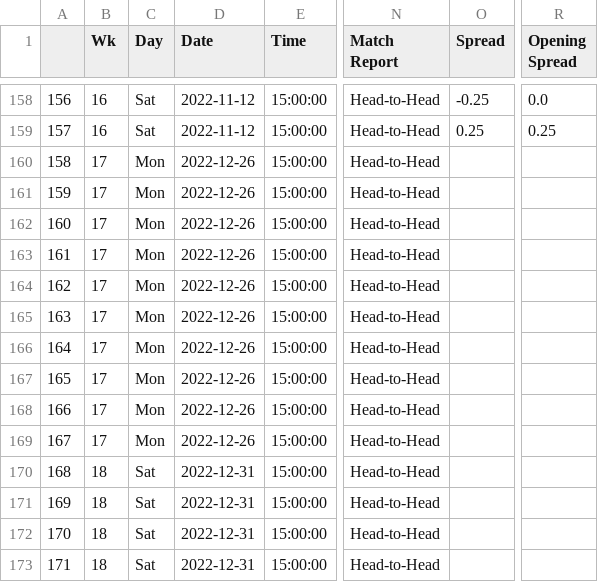
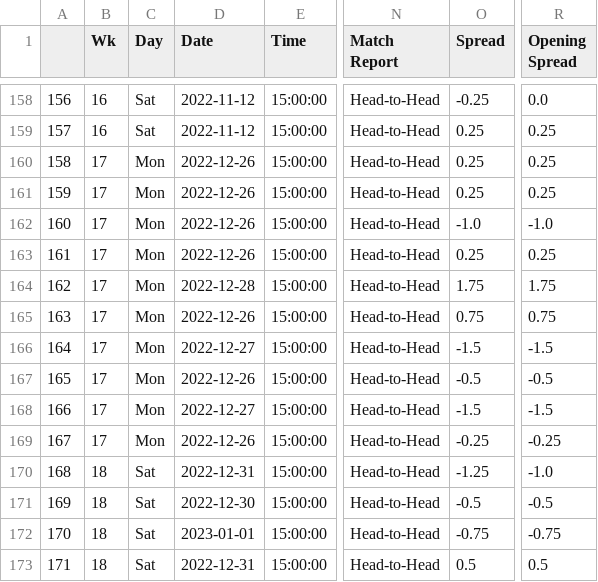
Before and after one commit to ZeNoonan/premier_league, a CSV file: premier_league_odds_2022_2023.csv, drawn as a sheet; only a part is shown, gaps mark what is left out; the diff covers the shown part only; the diff names each change by its address in the sheet, - before the commit and + after, or states it on an @@ line.

```diff
--- a/premier_league_odds_2022_2023.csv
+++ b/premier_league_odds_2022_2023.csv
-O160:O161 (Spread): (empty)
+O160:O161 (Spread): 0.25
-R160:R161 (Opening Spread): (empty)
+R160:R161 (Opening Spread): 0.25
-O162 (Spread): (empty)
+O162 (Spread): -1.0
-R162 (Opening Spread): (empty)
+R162 (Opening Spread): -1.0
-O163 (Spread): (empty)
+O163 (Spread): 0.25
-R163 (Opening Spread): (empty)
+R163 (Opening Spread): 0.25
-D164 (Date): 2022-12-26
+D164 (Date): 2022-12-28
-O164 (Spread): (empty)
+O164 (Spread): 1.75
-R164 (Opening Spread): (empty)
+R164 (Opening Spread): 1.75
-O165 (Spread): (empty)
+O165 (Spread): 0.75
-R165 (Opening Spread): (empty)
+R165 (Opening Spread): 0.75
-D166 (Date): 2022-12-26
+D166 (Date): 2022-12-27
-O166 (Spread): (empty)
+O166 (Spread): -1.5
-R166 (Opening Spread): (empty)
+R166 (Opening Spread): -1.5
-O167 (Spread): (empty)
+O167 (Spread): -0.5
-R167 (Opening Spread): (empty)
+R167 (Opening Spread): -0.5
-D168 (Date): 2022-12-26
+D168 (Date): 2022-12-27
-O168 (Spread): (empty)
+O168 (Spread): -1.5
-R168 (Opening Spread): (empty)
+R168 (Opening Spread): -1.5
-O169 (Spread): (empty)
+O169 (Spread): -0.25
-R169 (Opening Spread): (empty)
+R169 (Opening Spread): -0.25
-O170 (Spread): (empty)
+O170 (Spread): -1.25
-R170 (Opening Spread): (empty)
+R170 (Opening Spread): -1.0
-D171 (Date): 2022-12-31
+D171 (Date): 2022-12-30
-O171 (Spread): (empty)
+O171 (Spread): -0.5
-R171 (Opening Spread): (empty)
+R171 (Opening Spread): -0.5
-D172 (Date): 2022-12-31
+D172 (Date): 2023-01-01
-O172 (Spread): (empty)
+O172 (Spread): -0.75
-R172 (Opening Spread): (empty)
+R172 (Opening Spread): -0.75
-O173 (Spread): (empty)
+O173 (Spread): 0.5
-R173 (Opening Spread): (empty)
+R173 (Opening Spread): 0.5
```
Also changed, not shown: 14 edited cells elsewhere in this file, 1 other file.
